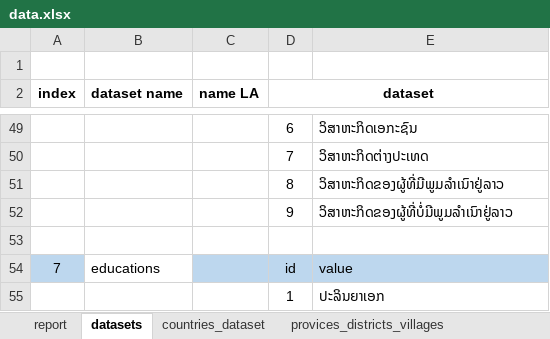
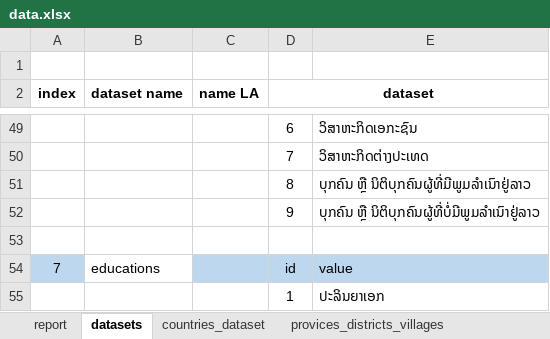
Before and after one commit to koumoua01/BOL_FISD_Report, an Excel workbook: data.xlsx, sheet datasets, drawn as a sheet; only a part is shown, gaps mark what is left out; values as stored, in another font and other column widths than the file's, no borders; the diff names each change by its address in the sheet, - before the commit and + after, or states it on an @@ line.

```diff
--- a/data.xlsx (sheet datasets)
+++ b/data.xlsx (sheet datasets)
-E51: ວິສາຫະກິດຂອງຜູ້ທີ່ມີພູມລຳເນົາຢູ່ລາວ
+E51: ບຸກຄົນ ຫຼື ນິຕິບຸກຄົນຜູ້ທີ່ມີພູມລຳເນົາຢູ່ລາວ
-E52: ວິສາຫະກິດຂອງຜູ້ທີ່ບໍ່ມີພູມລຳເນົາຢູ່ລາວ
+E52: ບຸກຄົນ ຫຼື ນິຕິບຸກຄົນຜູ້ທີ່ບໍ່ມີພູມລຳເນົາຢູ່ລາວ
```
Also changed, not shown: sheet report.
